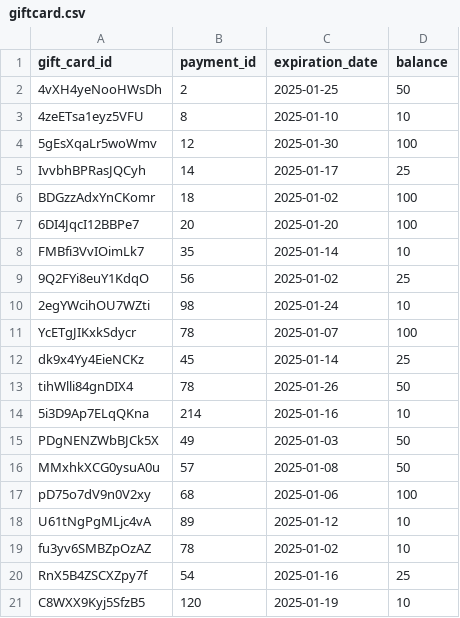
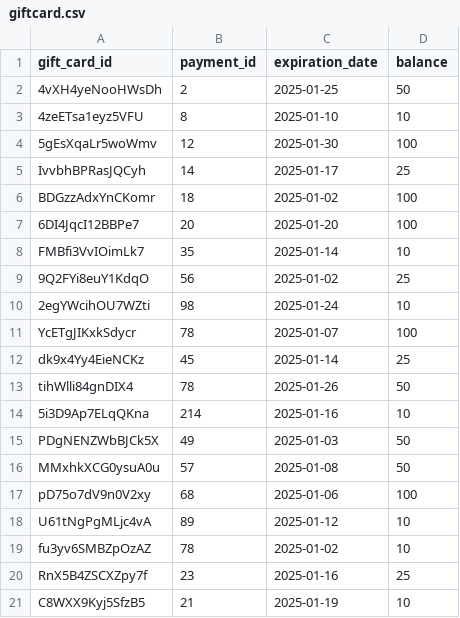
Before and after one commit to dxc2961/cs320_data_management_project, a CSV file: data/giftcard.csv, drawn as a sheet.

```diff
--- a/data/giftcard.csv
+++ b/data/giftcard.csv
@@ -19,3 +19,3 @@ U61tNgPgMLjc4vA,89,2025-01-12,10
 fu3yv6SMBZpOzAZ,78,2025-01-02,10
-RnX5B4ZSCXZpy7f,54,2025-01-16,25
-C8WXX9Kyj5SfzB5,120,2025-01-19,10
+RnX5B4ZSCXZpy7f,23,2025-01-16,25
+C8WXX9Kyj5SfzB5,21,2025-01-19,10
```
Also changed, not shown: data/check.csv, data/payment.csv.
